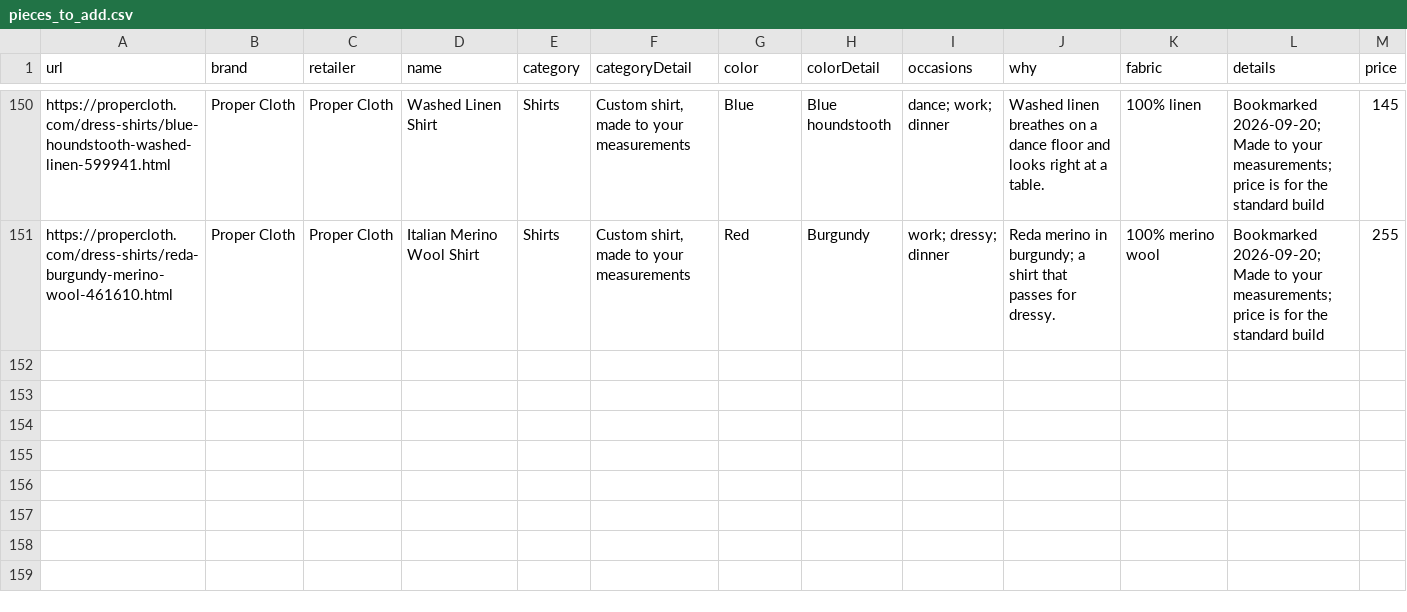
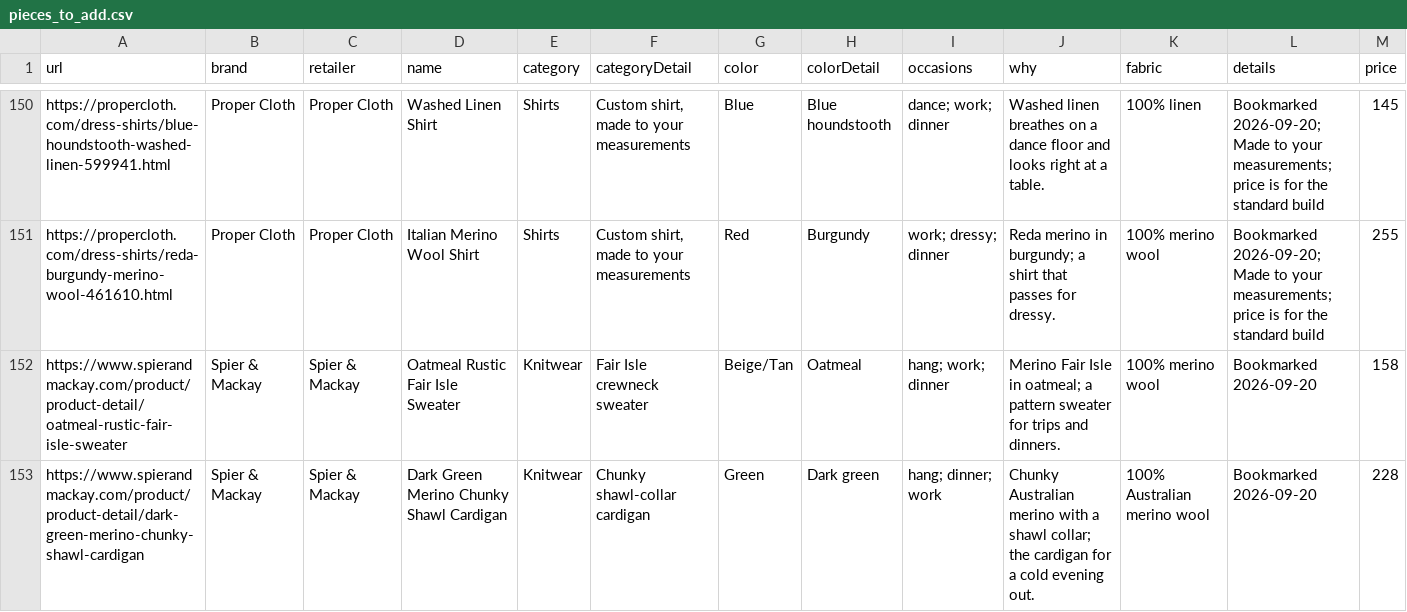
Before and after one commit to pianoelias-boop/benyamins-closet, a CSV file: build/pieces_to_add.csv, drawn as a sheet; only a part is shown, gaps mark what is left out; rows hold the shown columns only; the diff names each change by its address in the sheet, - before the commit and + after, or states it on an @@ line.

Commit message:
Bookmarks: batch 2

```diff
--- a/build/pieces_to_add.csv
+++ b/build/pieces_to_add.csv
+row 152: https://www.spierandmackay.com/product/product-detail/oatmeal-rustic-fair-isle-sweater | Spier & Mackay | Spier & Mackay | Oatmeal Rustic Fair Isle Sweater | Knitwear | Fair Isle crewneck sweater | Beige/Tan | Oatmeal | hang; work; dinner | Merino Fair Isle in oatmeal; a pattern sweater for trips and dinners. | 100% merino wool | Bookmarked 2026-09-20 | 158
+row 153: https://www.spierandmackay.com/product/product-detail/dark-green-merino-chunky-shawl-cardigan | Spier & Mackay | Spier & Mackay | Dark Green Merino Chunky Shawl Cardigan | Knitwear | Chunky shawl-collar cardigan | Green | Dark green | hang; dinner; work | Chunky Australian merino with a shawl collar; the cardigan for a cold evening out. | 100% Australian merino wool | Bookmarked 2026-09-20 | 228
```
Also changed, not shown: 22 other files.
